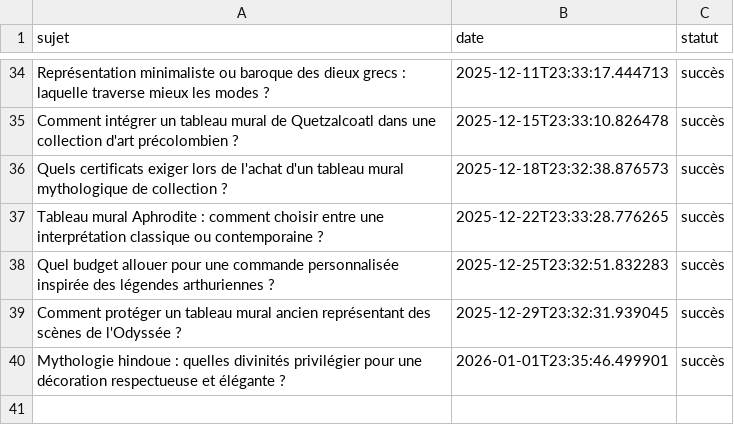
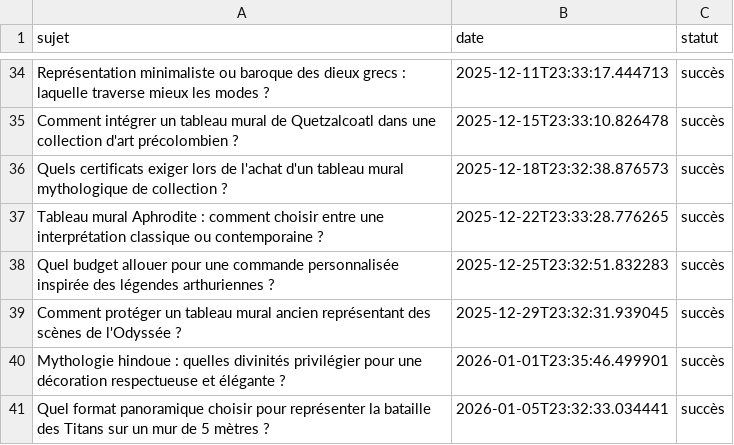
Before and after one commit to Metalosmose21/Mythes-2, a CSV file: sujets_traites.csv, drawn as a sheet; only a part is shown, gaps mark what is left out.

```diff
--- a/sujets_traites.csv
+++ b/sujets_traites.csv
@@ -40 +40,2 @@ Comment protéger un tableau mural ancien représentant des scènes de l'Odyssé
 Mythologie hindoue : quelles divinités privilégier pour une décoration respectueuse et élégante ?,2026-01-01T23:35:46.499901,succès
+Quel format panoramique choisir pour représenter la bataille des Titans sur un mur de 5 mètres ?,2026-01-05T23:32:33.034441,succès
```
Also changed, not shown: sujets.csv.
